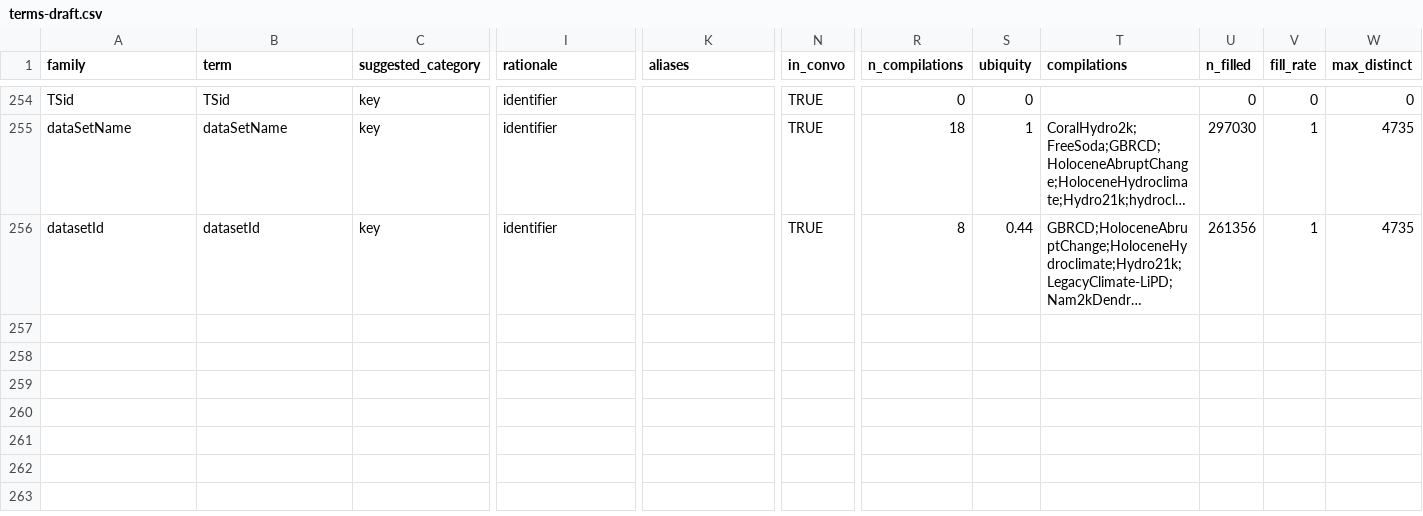
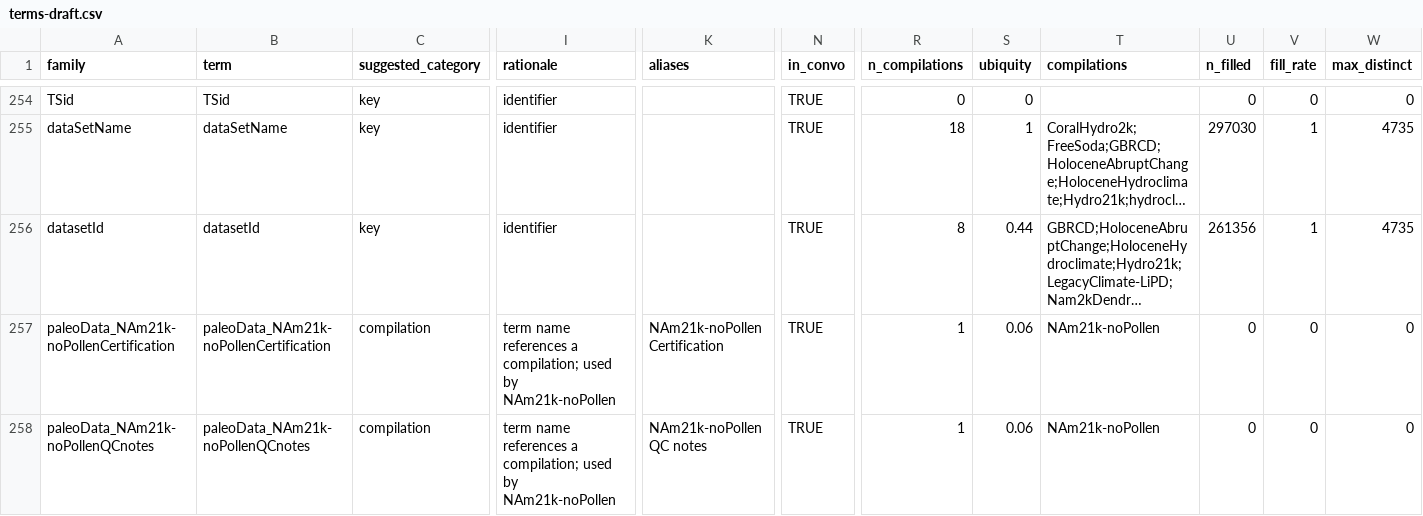
Before and after one commit to nickmckay/lipdverse-updater, a CSV file: review/terms-draft.csv, drawn as a sheet; only a part is shown, gaps mark what is left out; long unchanged cells end in …; rows hold the shown columns only; the diff names each change by its address in the sheet, - before the commit and + after, or states it on an @@ line.

```diff
--- a/review/terms-draft.csv
+++ b/review/terms-draft.csv
+row 257: paleoData_NAm21k-noPollenCertification | paleoData_NAm21k-noPollenCertification | compilation | term name references a compilation; used by NAm21k-noPollen | NAm21k-noPollen Certification | TRUE | 1 | 0.06 | NAm21k-noPollen | 0 | 0 | 0
+row 258: paleoData_NAm21k-noPollenQCnotes | paleoData_NAm21k-noPollenQCnotes | compilation | term name references a compilation; used by NAm21k-noPollen | NAm21k-noPollen QC notes | TRUE | 1 | 0.06 | NAm21k-noPollen | 0 | 0 | 0
```
Also changed, not shown: inst/extdata/qc_fields.csv, review/csm-field-names.csv, 3 other files.
